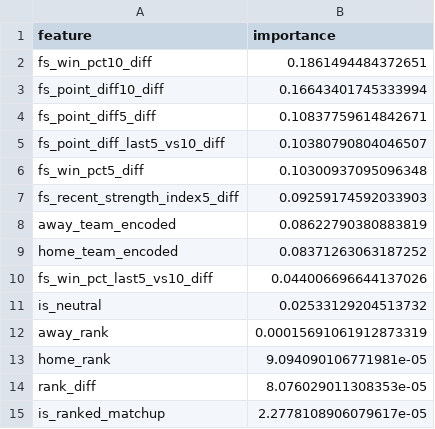
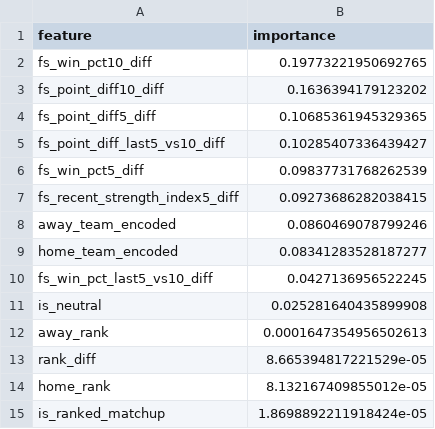
Before and after one commit to jgamblin/NCAA-Prediction, a CSV file: data/Adaptive_Feature_Importance.csv, drawn as a sheet.

```diff
--- a/data/Adaptive_Feature_Importance.csv
+++ b/data/Adaptive_Feature_Importance.csv
@@ -1,15 +1,15 @@
 feature,importance
-fs_win_pct10_diff,0.1861494484372651
-fs_point_diff10_diff,0.16643401745333994
-fs_point_diff5_diff,0.10837759614842671
-fs_point_diff_last5_vs10_diff,0.10380790804046507
-fs_win_pct5_diff,0.10300937095096348
-fs_recent_strength_index5_diff,0.09259174592033903
-away_team_encoded,0.08622790380883819
-home_team_encoded,0.08371263063187252
-fs_win_pct_last5_vs10_diff,0.044006696644137026
-is_neutral,0.02533129204513732
-away_rank,0.00015691061912873319
-home_rank,9.094090106771981e-05
-rank_diff,8.076029011308353e-05
-is_ranked_matchup,2.2778108906079617e-05
+fs_win_pct10_diff,0.19773221950692765
+fs_point_diff10_diff,0.1636394179123202
+fs_point_diff5_diff,0.10685361945329365
+fs_point_diff_last5_vs10_diff,0.10285407336439427
+fs_win_pct5_diff,0.09837731768262539
+fs_recent_strength_index5_diff,0.09273686282038415
+away_team_encoded,0.0860469078799246
+home_team_encoded,0.08341283528187277
+fs_win_pct_last5_vs10_diff,0.0427136956522245
+is_neutral,0.025281640435899908
+away_rank,0.0001647354956502613
+rank_diff,8.665394817221529e-05
+home_rank,8.132167409855012e-05
+is_ranked_matchup,1.8698892211918424e-05
```
Also changed, not shown: data/Low_Data_Games.csv, data/NCAA_Game_Predictions.csv, 6 other files.
